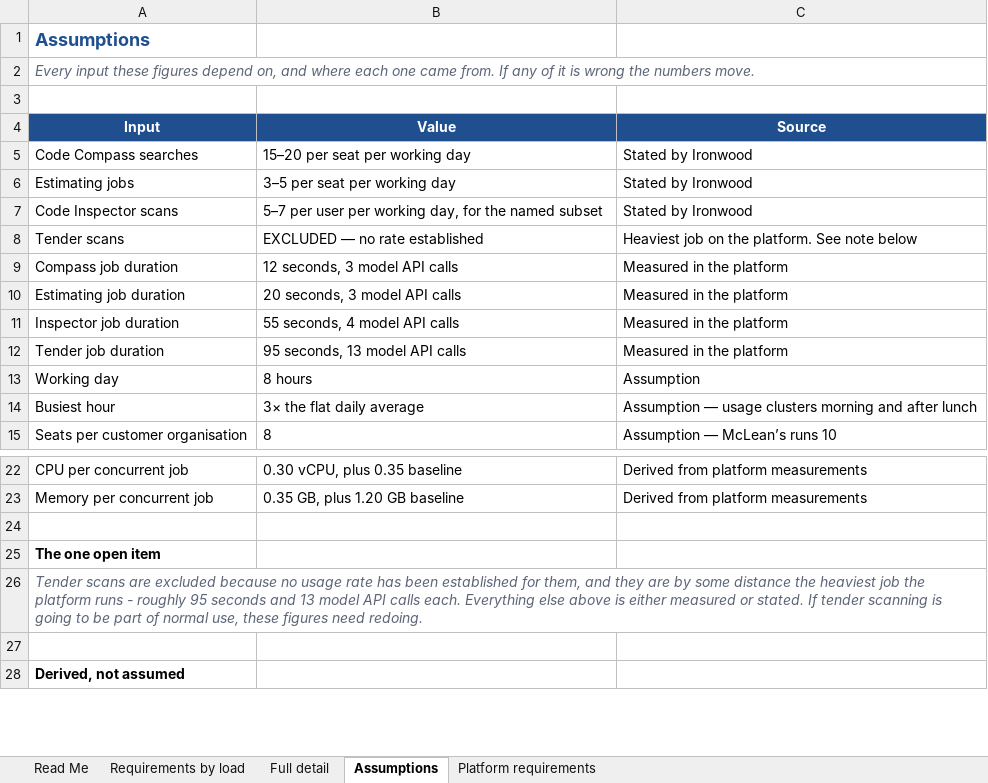
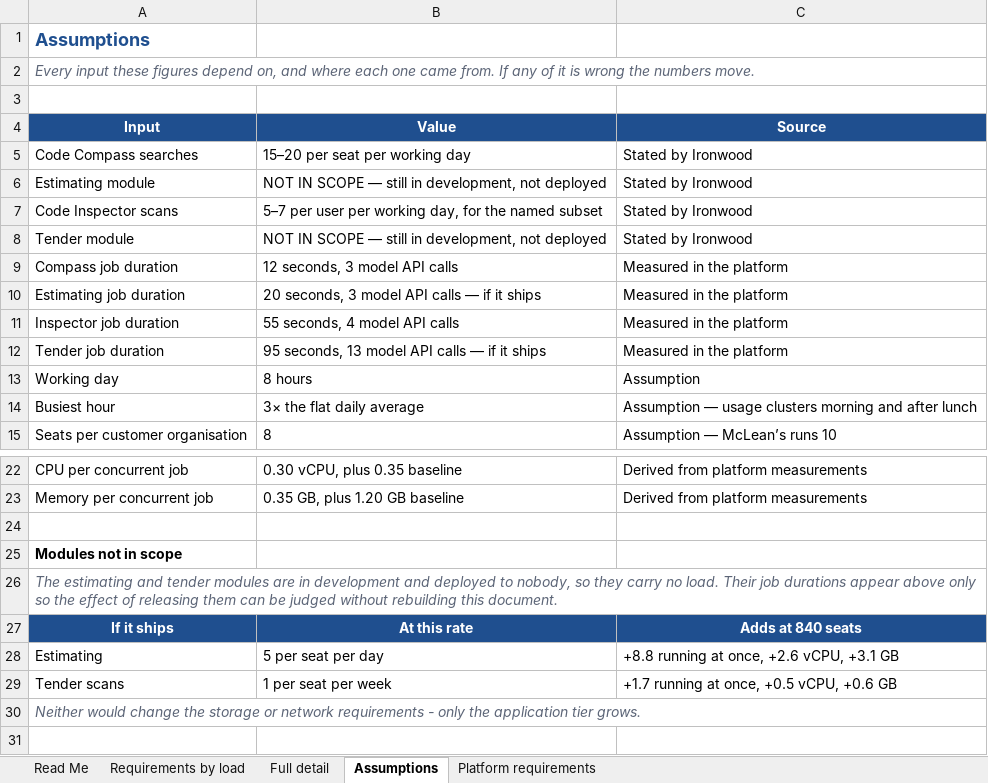
Before and after one commit to mortalsinn/Hardware-Calculator-Ascend, an Excel workbook: AscendOS-Hardware-Requirements.xlsx, sheet Assumptions, drawn as a sheet; only a part is shown, gaps mark what is left out; the shorter side is filled out with more unchanged rows; values as stored, in another font and other column widths than the file's, no borders; removed rows and columns are numbered as before the commit, all else as after; the diff names each change by its address in the sheet, - before the commit and + after, or states it on an @@ line.

Commit message:
Scope: Code Compass and Code Inspector only
Estimating and tender are still in development and deployed to nobody,
so they carry no load. Both are back to zero -- which is where the very
first draft had them, but silently, while calling the result "all
modules". A zero nobody can see is indistinguishable from an oversight,
which is exactly how it read.

Now they are excluded on the page, in the workbook and in the CSV, named
as in-development rather than merely absent, and the Assumptions sheet
lists them as NOT IN SCOPE with a source.

Their durations stay in the assumptions table, and a short block says
what releasing them would cost at 840 seats -- estimating +8.8
concurrent, +2.6 vCPU, +3.1 GB; tender scanning +1.7, +0.5, +0.6.
Neither touches storage or network. That question can now be answered
without rebuilding the document.

Figures at 840 seats:
  Compass only              16,800 jobs/day  21.0 at once   6.6 vCPU   8.5 GB
  Compass + 250 Inspector   18,550 jobs/day  31.0 at once   9.7 vCPU  12.1 GB
  Search index (28 books)                                  13.2 GB   18 GB disk

The corrected index model is unaffected by any of this -- it was a
separate error and its fix stands: driven by jurisdictions x editions,
not by customer count.

The stale-text sweep in the verifier earned itself this round. It caught
a leftover CSV line still describing "all modules" as a scenario, and a
Read Me sentence still claiming the estimating modules price work -- two
lines that survived the scope change because they said the same thing in
different words elsewhere. Both fixed, and the sweep now runs against
all three formats rather than two.

Verified: 504 first-principles checks recomputing the chain without
reference to the model, 510 workbook cells, stale-text clean across
HTML, CSV and Read Me, embedded payloads byte-identical, 6 HTML tables
aligned, no dollar figures.

```diff
--- a/AscendOS-Hardware-Requirements.xlsx (sheet Assumptions)
+++ b/AscendOS-Hardware-Requirements.xlsx (sheet Assumptions)
-A6 (Input): Estimating jobs
+A6 (Input): Estimating module
-B6 (Value): 3–5 per seat per working day
+B6 (Value): NOT IN SCOPE — still in development, not deployed
-row 8: Tender scans | EXCLUDED — no rate established | Heaviest job on the platform. See note below
+row 8: Tender module | NOT IN SCOPE — still in development, not deployed | Stated by Ironwood
-B10 (Value): 20 seconds, 3 model API calls
+B10 (Value): 20 seconds, 3 model API calls — if it ships
-B12 (Value): 95 seconds, 13 model API calls
+B12 (Value): 95 seconds, 13 model API calls — if it ships
-A25 (Input): The one open item
+A25 (Input): Modules not in scope
-A26 (Input): Tender scans are excluded because no usage rate has been established for them, and they are by some distance the heaviest job the platform runs - roughly 95 seconds and 13 model API calls each. Everything else above is either measured or stated. If tender scanning is going to be part of normal use, these figures need redoing.
+A26 (Input): The estimating and tender modules are in development and deployed to nobody, so they carry no load. Their job durations appear above only so the effect of releasing them can be judged without rebuilding this document.
+row 27: If it ships | At this rate | Adds at 840 seats
+row 28: Estimating | 5 per seat per day | +8.8 running at once, +2.6 vCPU, +3.1 GB
+row 29: Tender scans | 1 per seat per week | +1.7 running at once, +0.5 vCPU, +0.6 GB
+row 30: Neither would change the storage or network requirements - only the application tier grows.
```
Also changed, not shown: sheet Full detail, sheet Requirements by load, sheet Read Me, 5 other files.
